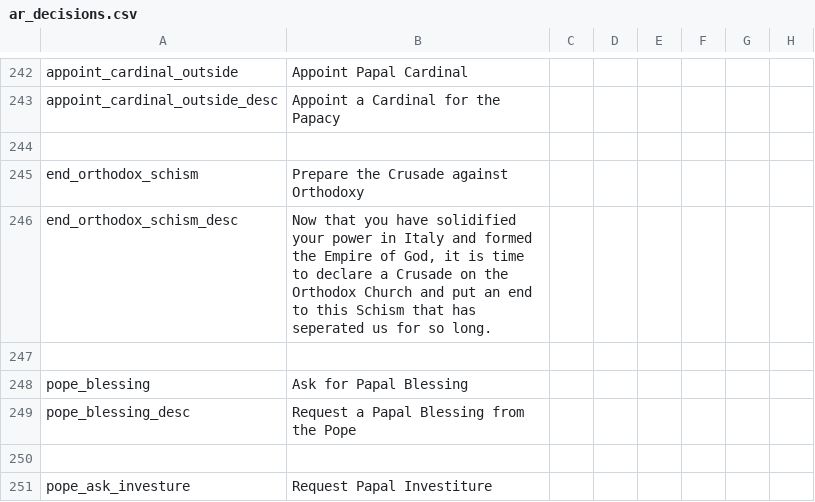
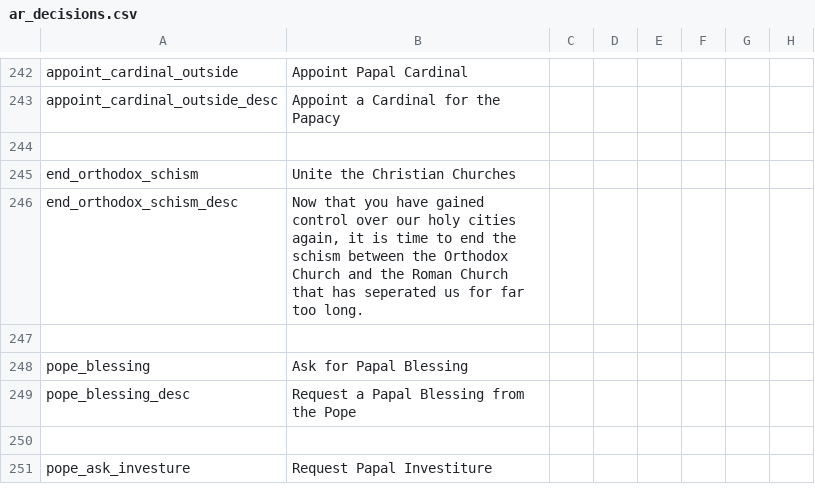
Before and after one commit to Archidemos/extradecisions, a CSV file: localisation/ar_decisions.csv, drawn as a sheet; only a part is shown, gaps mark what is left out; the diff covers the shown part only; the diff names each change by its address in the sheet, - before the commit and + after, or states it on an @@ line.

Commit message:
added the option to recruit greater characters and made the catholic schism avalible for everyone

```diff
--- a/localisation/ar_decisions.csv
+++ b/localisation/ar_decisions.csv
-B245: Prepare the Crusade against Orthodoxy
+B245: Unite the Christian Churches
-B246: …you have solidified your power in Italy and formed the Empire of God, it is time to declare a Crusade on the Orthodox Church and put an end to this Schism that has seperated us for so long.
+B246: …you have gained control over our holy cities again, it is time to end the schism between the Orthodox Church and the Roman Church that has seperated us for far too long.
```
Also changed, not shown: 30 added rows and 1 edited cell elsewhere in this file, localisation/ar_events.csv, 8 other files.
